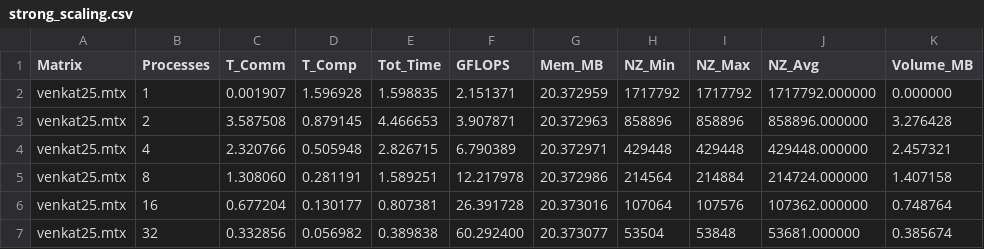
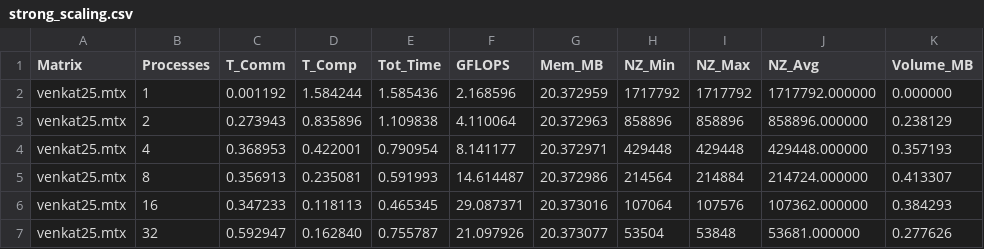
Before and after one commit to AgneseMarchesini/PARCO-Computing-2026-244658, a CSV file: D2/results/strong_scaling.csv, drawn as a sheet; only a part is shown; the diff covers the shown part only.

```diff
--- a/D2/results/strong_scaling.csv
+++ b/D2/results/strong_scaling.csv
@@ -1,7 +1,7 @@
 Matrix,Processes,T_Comm,T_Comp,Tot_Time,GFLOPS,Mem_MB,NZ_Min,NZ_Max,NZ_Avg,Volume_MB
-venkat25.mtx,1,0.001907,1.596928,1.598835,2.151371,20.372959,1717792,1717792,1717792.000000,0.000000
-venkat25.mtx,2,3.587508,0.879145,4.466653,3.907871,20.372963,858896,858896,858896.000000,3.276428
-venkat25.mtx,4,2.320766,0.505948,2.826715,6.790389,20.372971,429448,429448,429448.000000,2.457321
-venkat25.mtx,8,1.308060,0.281191,1.589251,12.217978,20.372986,214564,214884,214724.000000,1.407158
-venkat25.mtx,16,0.677204,0.130177,0.807381,26.391728,20.373016,107064,107576,107362.000000,0.748764
-venkat25.mtx,32,0.332856,0.056982,0.389838,60.292400,20.373077,53504,53848,53681.000000,0.385674
+venkat25.mtx,1,0.001192,1.584244,1.585436,2.168596,20.372959,1717792,1717792,1717792.000000,0.000000
+venkat25.mtx,2,0.273943,0.835896,1.109838,4.110064,20.372963,858896,858896,858896.000000,0.238129
+venkat25.mtx,4,0.368953,0.422001,0.790954,8.141177,20.372971,429448,429448,429448.000000,0.357193
+venkat25.mtx,8,0.356913,0.235081,0.591993,14.614487,20.372986,214564,214884,214724.000000,0.413307
+venkat25.mtx,16,0.347233,0.118113,0.465345,29.087371,20.373016,107064,107576,107362.000000,0.384293
+venkat25.mtx,32,0.592947,0.162840,0.755787,21.097926,20.373077,53504,53848,53681.000000,0.277626
```
Also changed, not shown: 161 edited cells elsewhere in this file, 2 other files.
